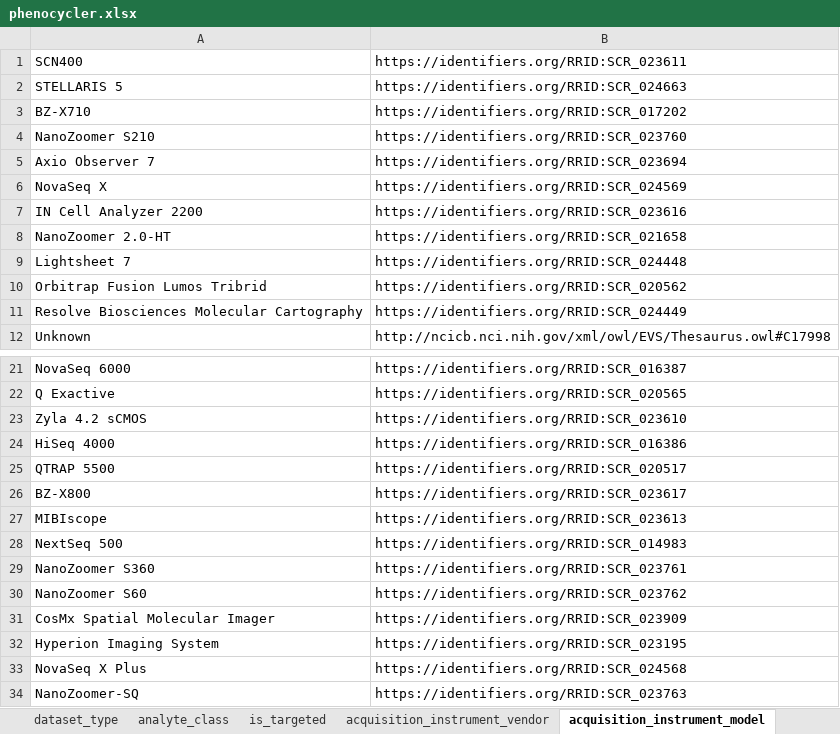
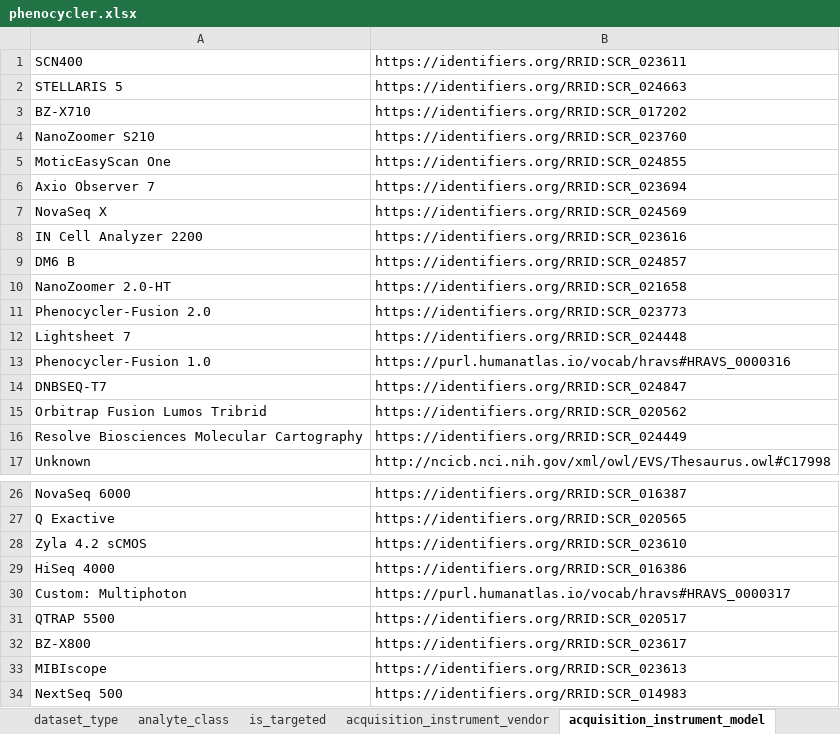
Before and after one commit to hubmapconsortium/dataset-metadata-spreadsheet, an Excel workbook: phenocycler/latest/phenocycler.xlsx, sheet acquisition_instrument_model, drawn as a sheet; only a part is shown, gaps mark what is left out; the shorter side is filled out with more unchanged rows; values as stored, in another font and other column widths than the file's, no borders; the diff names each change by its address in the sheet, - before the commit and + after, or states it on an @@ line.

Commit message:
Added new acquisition vendor and models

```diff
--- a/phenocycler/latest/phenocycler.xlsx (sheet acquisition_instrument_model)
+++ b/phenocycler/latest/phenocycler.xlsx (sheet acquisition_instrument_model)
+row 5: MoticEasyScan One | https://identifiers.org/RRID:SCR_024855
+row 9: DM6 B | https://identifiers.org/RRID:SCR_024857
+row 11: Phenocycler-Fusion 2.0 | https://identifiers.org/RRID:SCR_023773
+row 13: Phenocycler-Fusion 1.0 | https://purl.humanatlas.io/vocab/hravs#HRAVS_0000316
+row 14: DNBSEQ-T7 | https://identifiers.org/RRID:SCR_024847
+row 30: Custom: Multiphoton | https://purl.humanatlas.io/vocab/hravs#HRAVS_0000317
```
Also changed, not shown: sheet acquisition_instrument_vendor, sheet .metadata, phenocycler/v2.2.0/phenocycler-v2.2.0.xlsx.
